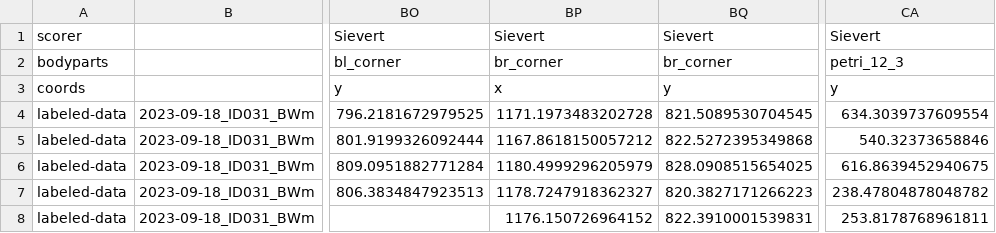
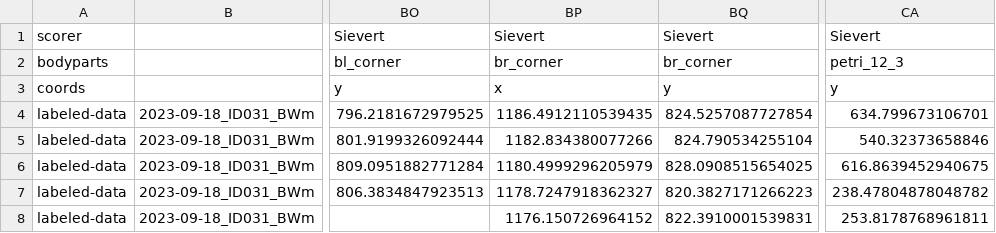
Before and after one commit to LassanceLab/primary_DeepLabCut_model, a CSV file: LassanceLab-main-model-2023-09-14/labeled-data/2023-09-18_ID031_BWm/CollectedData_Sievert.csv, drawn as a sheet; only a part is shown, gaps mark what is left out; the diff names each change by its address in the sheet, - before the commit and + after, or states it on an @@ line.

Commit message:
Labeled frames

```diff
--- a/LassanceLab-main-model-2023-09-14/labeled-data/2023-09-18_ID031_BWm/CollectedData_Sievert.csv
+++ b/LassanceLab-main-model-2023-09-14/labeled-data/2023-09-18_ID031_BWm/CollectedData_Sievert.csv
-BP4: 1171.1973483202728
+BP4: 1186.4912110539435
-BQ4: 821.5089530704545
+BQ4: 824.5257087727854
-CA4: 634.3039737609554
+CA4: 634.799673106701
-BP5: 1167.8618150057212
+BP5: 1182.834380077266
-BQ5: 822.5272395349868
+BQ5: 824.790534255104
```
Also changed, not shown: LassanceLab-main-model-2023-09-14/labeled-data/2023-10-03_ID051_CTRL/CollectedData_Sievert.csv, 23 other files.
